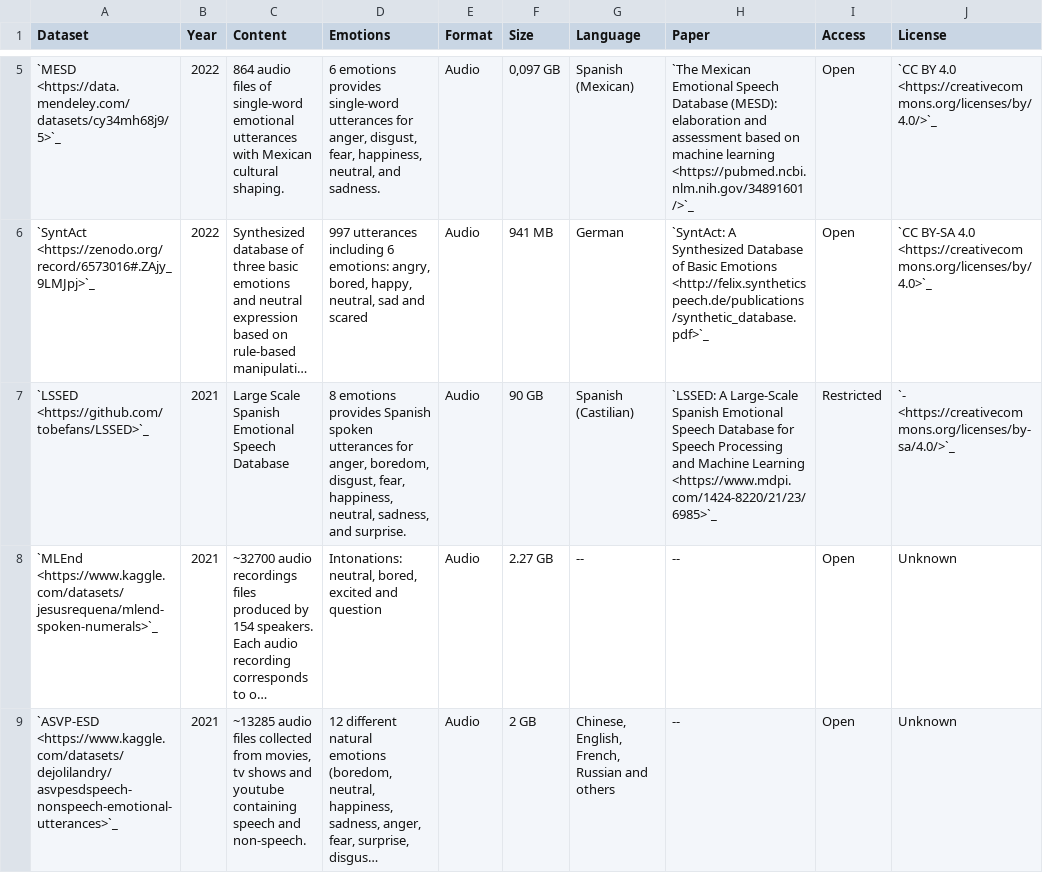
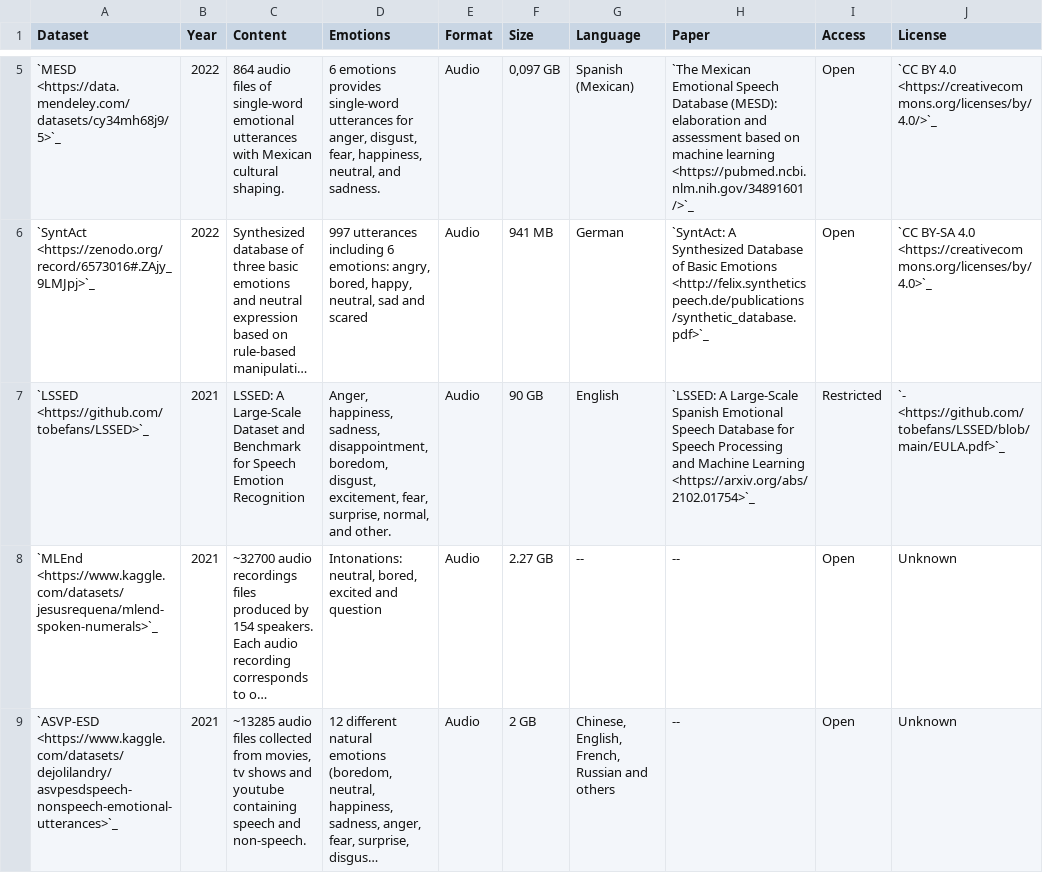
Before and after one commit to SuperKogito/SER-datasets, a CSV file: src/ser-datasets.csv, drawn as a sheet; only a part is shown, gaps mark what is left out; long unchanged cells end in …; the diff names each change by its address in the sheet, - before the commit and + after, or states it on an @@ line.

```diff
--- a/src/ser-datasets.csv
+++ b/src/ser-datasets.csv
-C7 (Content): Large Scale Spanish Emotional Speech Database
+C7 (Content): LSSED: A Large-Scale Dataset and Benchmark for Speech Emotion Recognition
-D7 (Emotions): 8 emotions provides Spanish spoken utterances for anger, boredom, disgust, fear, happiness, neutral, sadness, and surprise.
+D7 (Emotions): Anger, happiness, sadness, disappointment, boredom, disgust, excitement, fear, surprise, normal, and other.
-G7 (Language): Spanish (Castilian)
+G7 (Language): English
-H7 (Paper): …Machine Learning <https://www.mdpi.com/1424-8220/21/23/6985>`_
+H7 (Paper): …Machine Learning <https://arxiv.org/abs/2102.01754>`_
-J7 (License): `- <https://creativecommons.org/licenses/by-sa/4.0/>`_
+J7 (License): `- <https://github.com/tobefans/LSSED/blob/main/EULA.pdf>`_
```
Also changed, not shown: 1 other file.
